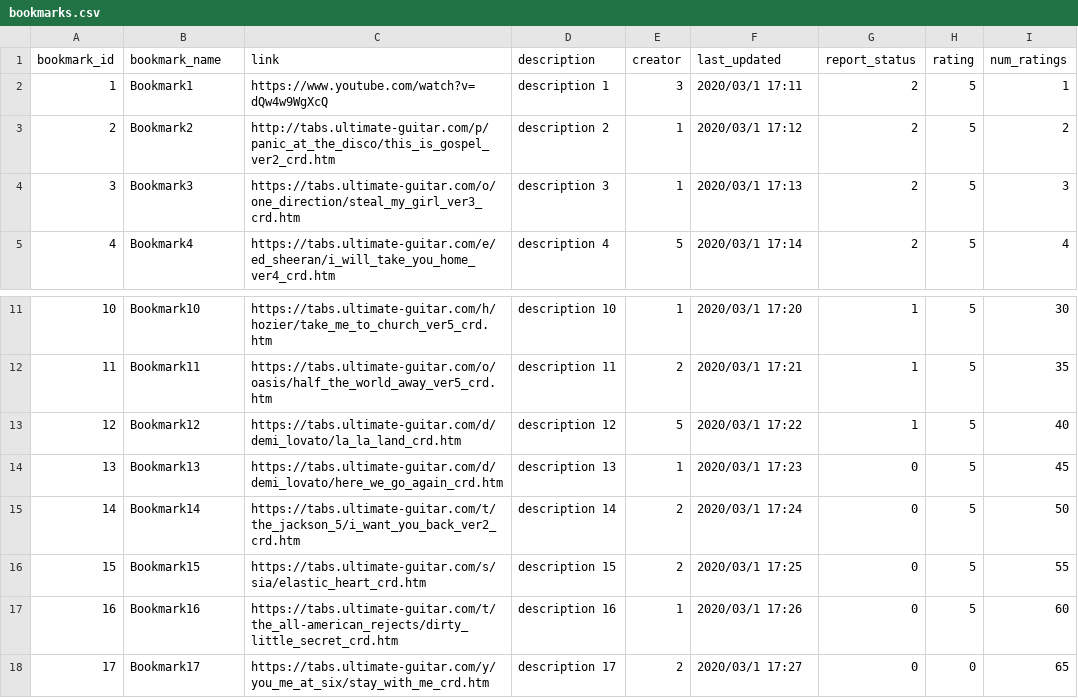
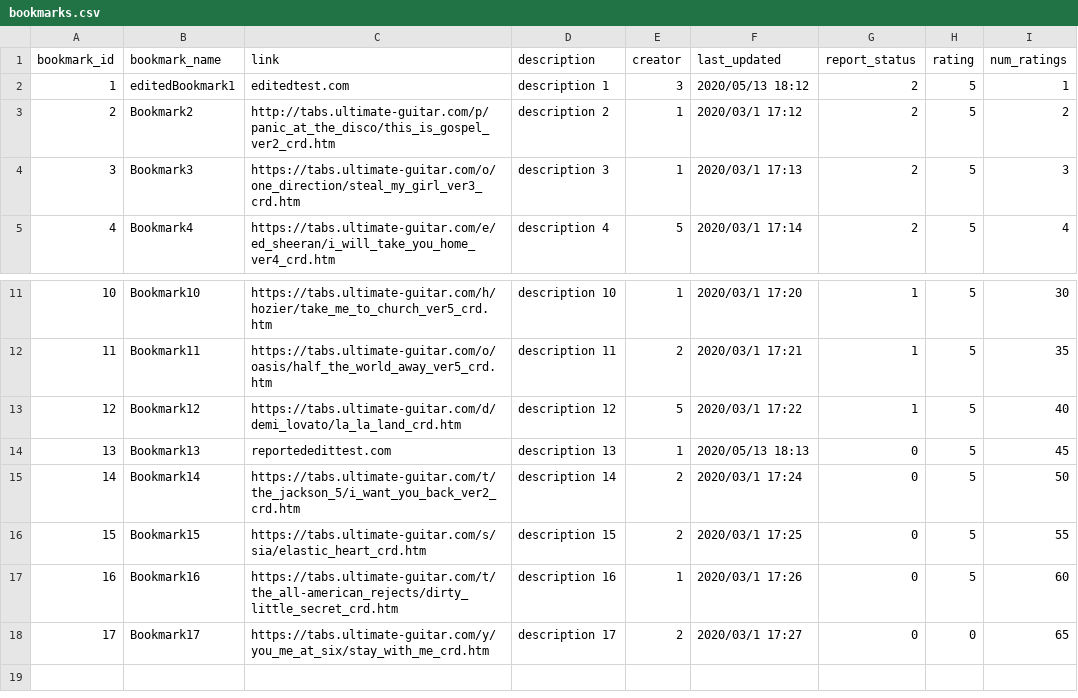
Before and after one commit to Haydndiniz/Bookmarking-System, a CSV file: public/csv/bookmarks.csv, drawn as a sheet; only a part is shown, gaps mark what is left out.

Commit message:
edit bookmark button and form now work and update the database. I have also amended the update and find_by_id methods in the bookmarks model.

```diff
--- a/public/csv/bookmarks.csv
+++ b/public/csv/bookmarks.csv
@@ -1,3 +1,3 @@
 bookmark_id,bookmark_name,link,description,creator,last_updated,report_status,rating,num_ratings
-1,Bookmark1,https://www.youtube.com/watch?v=dQw4w9WgXcQ,"description 1",3,"2020/03/1 17:11",2,5,1
+1,editedBookmark1,editedtest.com,"description 1",3,"2020/05/13 18:12",2,5,1
 2,Bookmark2,http://tabs.ultimate-guitar.com/p/panic_at_the_disco/this_is_gospel_ver2_crd.htm,"description 2",1,"2020/03/1 17:12",2,5,2
@@ -13,3 +13,3 @@ bookmark_id,bookmark_name,link,description,creator,last_updated,report_status,ra
 12,Bookmark12,https://tabs.ultimate-guitar.com/d/demi_lovato/la_la_land_crd.htm,"description 12",5,"2020/03/1 17:22",1,5,40
-13,Bookmark13,https://tabs.ultimate-guitar.com/d/demi_lovato/here_we_go_again_crd.htm,"description 13",1,"2020/03/1 17:23",0,5,45
+13,Bookmark13,reportededittest.com,"description 13",1,"2020/05/13 18:13",0,5,45
 14,Bookmark14,https://tabs.ultimate-guitar.com/t/the_jackson_5/i_want_you_back_ver2_crd.htm,"description 14",2,"2020/03/1 17:24",0,5,50
```
Also changed, not shown: public/csv/users.csv, 6 other files.
